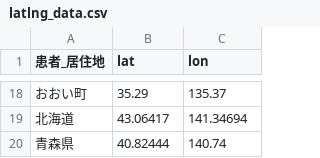
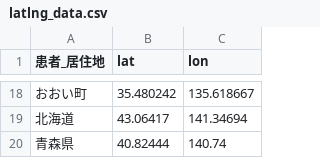
Before and after one commit to Pukumon/covid19-fukui, a CSV file: latlng_data.csv, drawn as a sheet; only a part is shown, gaps mark what is left out; the diff covers the shown part only.

```diff
--- a/latlng_data.csv
+++ b/latlng_data.csv
@@ -18,2 +18,2 @@
-おおい町,35.29,135.37
+おおい町,35.480242,135.618667
 北海道,43.06417,141.34694
```
Also changed, not shown: 32 edited cells elsewhere in this file, 1 other file.
